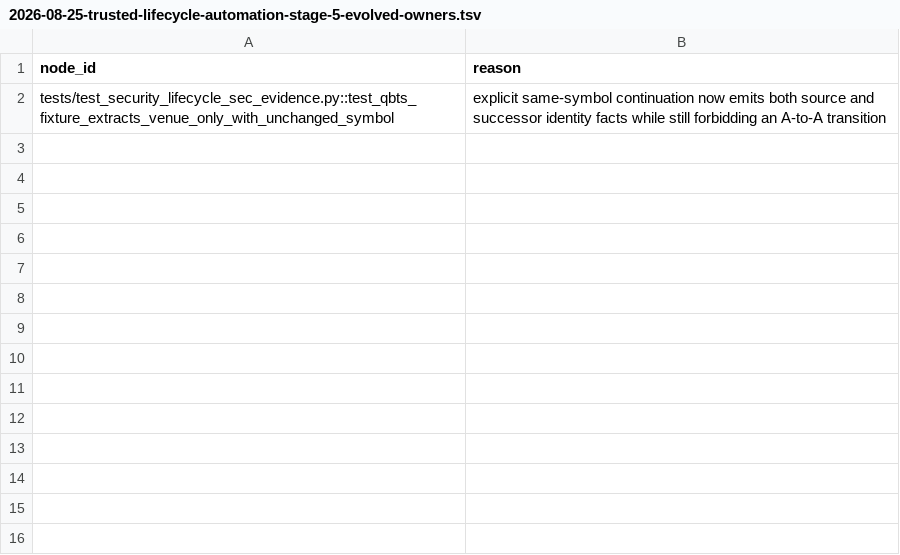
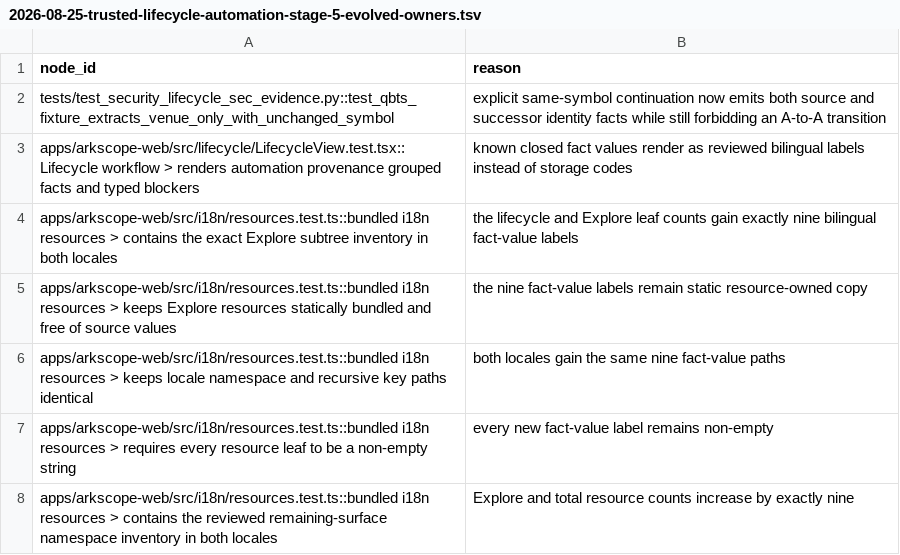
Before and after one commit to HYL-Dave/ArkScope, a TSV file: docs/superpowers/plans/2026-08-25-trusted-lifecycle-automation-stage-5-evolved-owners.tsv, drawn as a sheet; the diff names each change by its address in the sheet, - before the commit and + after, or states it on an @@ line.

Commit message:
docs(lifecycle): amend grounded UI admission

```diff
--- a/docs/superpowers/plans/2026-08-25-trusted-lifecycle-automation-stage-5-evolved-owners.tsv
+++ b/docs/superpowers/plans/2026-08-25-trusted-lifecycle-automation-stage-5-evolved-owners.tsv
+row 3: apps/arkscope-web/src/lifecycle/LifecycleView.test.tsx::Lifecycle workflow > renders automation provenance grouped facts and typed blockers | known closed fact values render as reviewed bilingual labels instead of storage codes
+row 4: apps/arkscope-web/src/i18n/resources.test.ts::bundled i18n resources > contains the exact Explore subtree inventory in both locales | the lifecycle and Explore leaf counts gain exactly nine bilingual fact-value labels
+row 5: apps/arkscope-web/src/i18n/resources.test.ts::bundled i18n resources > keeps Explore resources statically bundled and free of source values | the nine fact-value labels remain static resource-owned copy
+row 6: apps/arkscope-web/src/i18n/resources.test.ts::bundled i18n resources > keeps locale namespace and recursive key paths identical | both locales gain the same nine fact-value paths
+row 7: apps/arkscope-web/src/i18n/resources.test.ts::bundled i18n resources > requires every resource leaf to be a non-empty string | every new fact-value label remains non-empty
+row 8: apps/arkscope-web/src/i18n/resources.test.ts::bundled i18n resources > contains the reviewed remaining-surface namespace inventory in both locales | Explore and total resource counts increase by exactly nine
```
Also changed, not shown: docs/superpowers/plans/2026-08-25-trusted-lifecycle-automation-stage-5-focused-paths.tsv, docs/superpowers/plans/2026-08-25-trusted-lifecycle-automation-stage-5-owned-paths.tsv, 3 other files.
